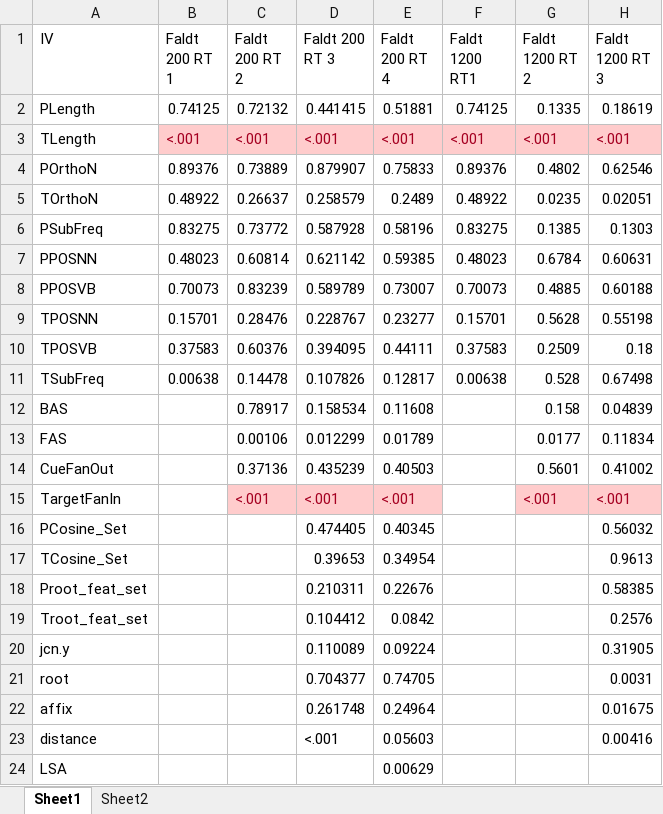
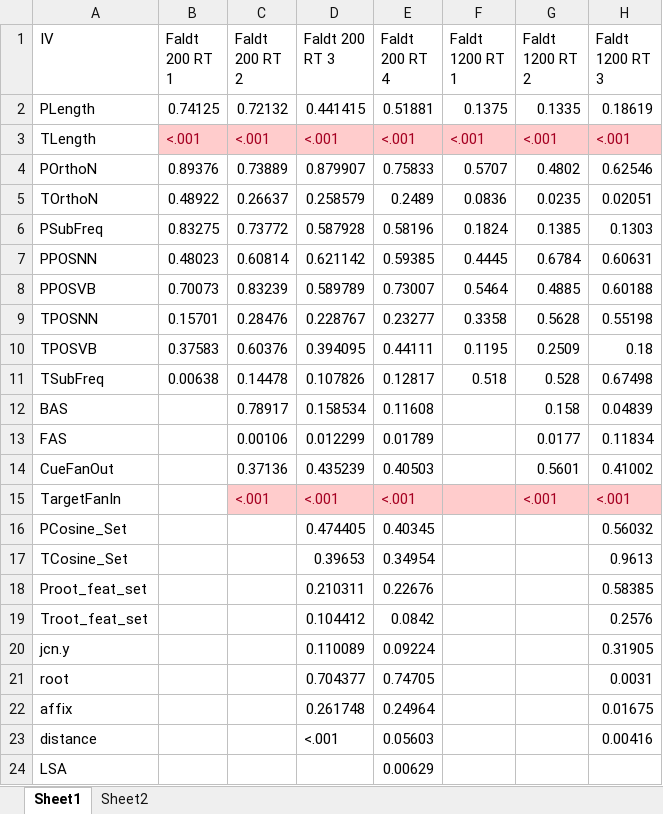
Before and after one commit to doomlab/Word-Norms-2, an Excel workbook: 4 analysis/results table.xlsx, sheet Sheet1, drawn as a sheet; only a part is shown; values as stored, in another font and other column widths than the file's, no borders; conditional formats not drawn; the diff names each change by its address in the sheet, - before the commit and + after, or states it on an @@ line.

Commit message:
updates
fixed a typo in the code

```diff
--- a/4 analysis/results table.xlsx (sheet Sheet1)
+++ b/4 analysis/results table.xlsx (sheet Sheet1)
-F1: Faldt 1200 RT1
+F1: Faldt 1200 RT 1
-F2 (Faldt 1200 RT 1): 0.74125
+F2 (Faldt 1200 RT 1): 0.1375
-F4 (Faldt 1200 RT 1): 0.89376
+F4 (Faldt 1200 RT 1): 0.5707
-F5 (Faldt 1200 RT 1): 0.48922
+F5 (Faldt 1200 RT 1): 0.0836
-F6 (Faldt 1200 RT 1): 0.83275
+F6 (Faldt 1200 RT 1): 0.1824
-F7 (Faldt 1200 RT 1): 0.48023
+F7 (Faldt 1200 RT 1): 0.4445
-F8 (Faldt 1200 RT 1): 0.70073
+F8 (Faldt 1200 RT 1): 0.5464
-F9 (Faldt 1200 RT 1): 0.15701
+F9 (Faldt 1200 RT 1): 0.3358
-F10 (Faldt 1200 RT 1): 0.37583
+F10 (Faldt 1200 RT 1): 0.1195
-F11 (Faldt 1200 RT 1): 0.00638
+F11 (Faldt 1200 RT 1): 0.518
-F15 fill: none
+F15 fill: #FFCCCC
```
Also changed, not shown: 1 other file.
